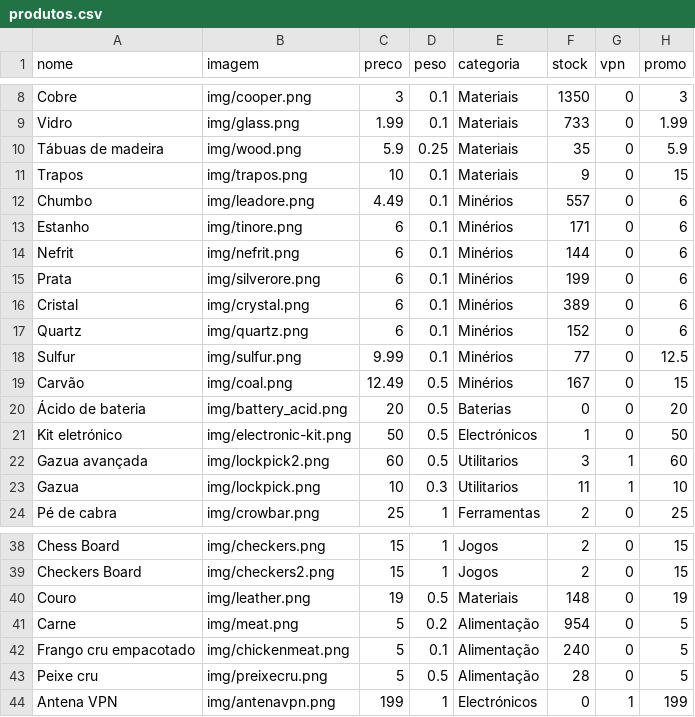
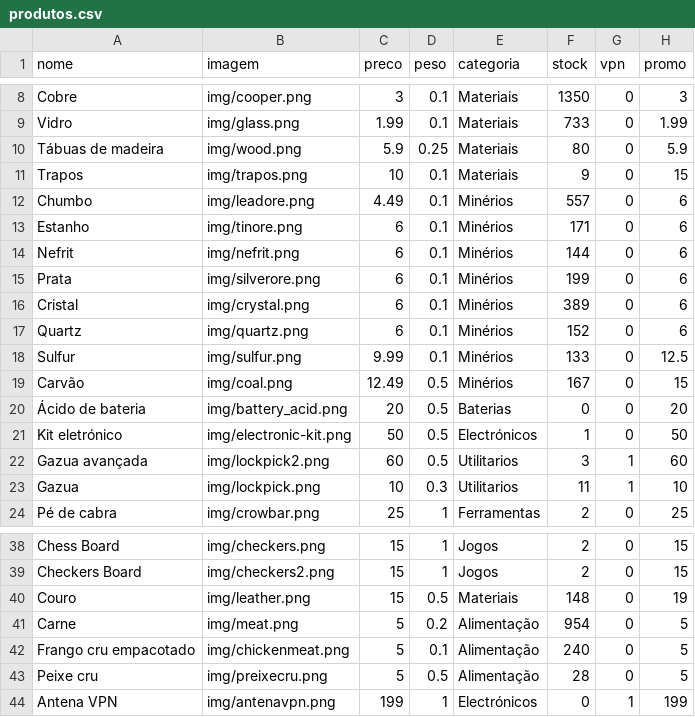
Before and after one commit to limpinh0/esperanzabuy, a CSV file: produtos.csv, drawn as a sheet; only a part is shown, gaps mark what is left out.

Commit message:
Update produtos.csv

```diff
--- a/produtos.csv
+++ b/produtos.csv
@@ -9,3 +9,3 @@ Cobre,img/cooper.png,3,0.1,Materiais,1350,0,3
 Vidro,img/glass.png,1.99,0.1,Materiais,733,0,1.99
-Tábuas de madeira,img/wood.png,5.9,0.25,Materiais,35,0,5.9
+Tábuas de madeira,img/wood.png,5.9,0.25,Materiais,80,0,5.9
 Trapos,img/trapos.png,10,0.1,Materiais,9,0,15
@@ -17,3 +17,3 @@ Cristal,img/crystal.png,6,0.1,Minérios,389,0,6
 Quartz,img/quartz.png,6,0.1,Minérios,152,0,6
-Sulfur,img/sulfur.png,9.99,0.1,Minérios,77,0,12.5
+Sulfur,img/sulfur.png,9.99,0.1,Minérios,133,0,12.5
 Carvão,img/coal.png,12.49,0.5,Minérios,167,0,15
@@ -39,3 +39,3 @@ Chess Board,img/checkers.png,15,1,Jogos,2,0,15
 Checkers Board,img/checkers2.png,15,1,Jogos,2,0,15
-Couro,img/leather.png,19,0.5,Materiais,148,0,19
+Couro,img/leather.png,15,0.5,Materiais,148,0,19
 Carne,img/meat.png,5,0.2,Alimentação,954,0,5
```
